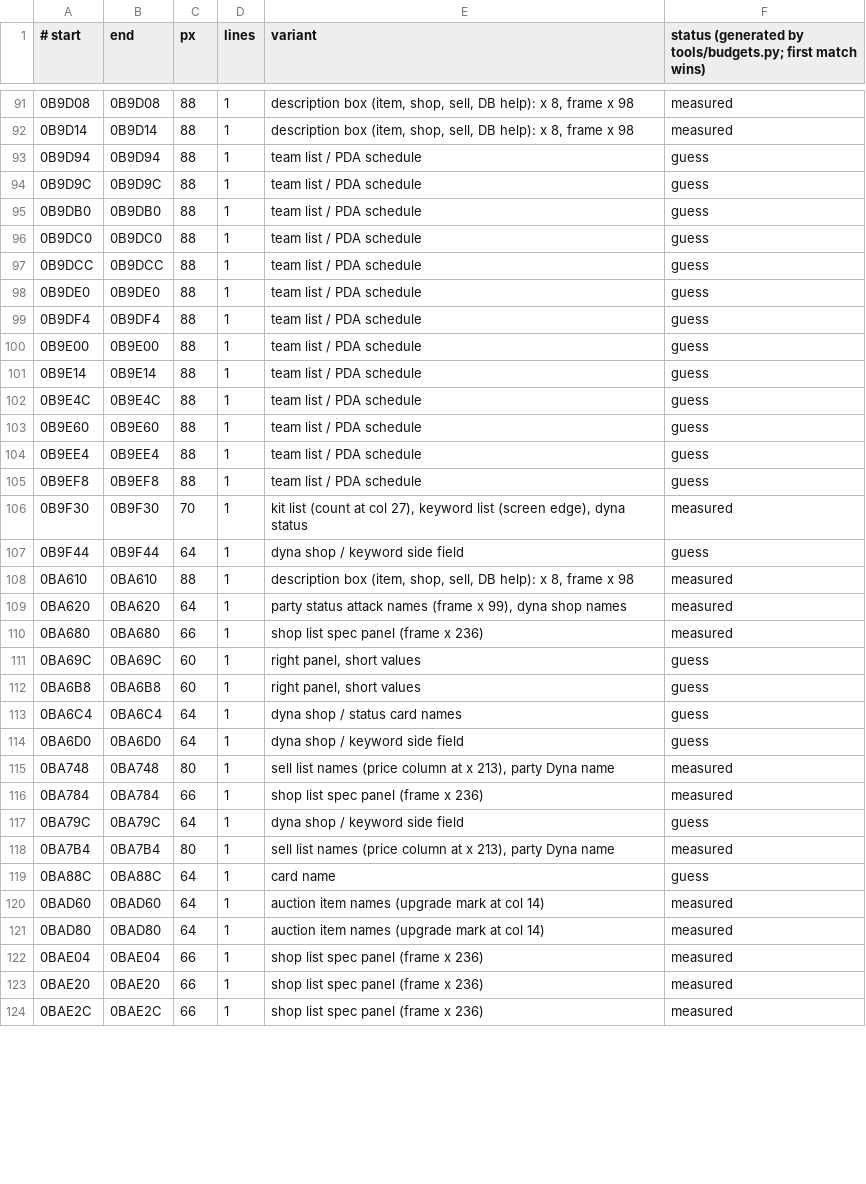
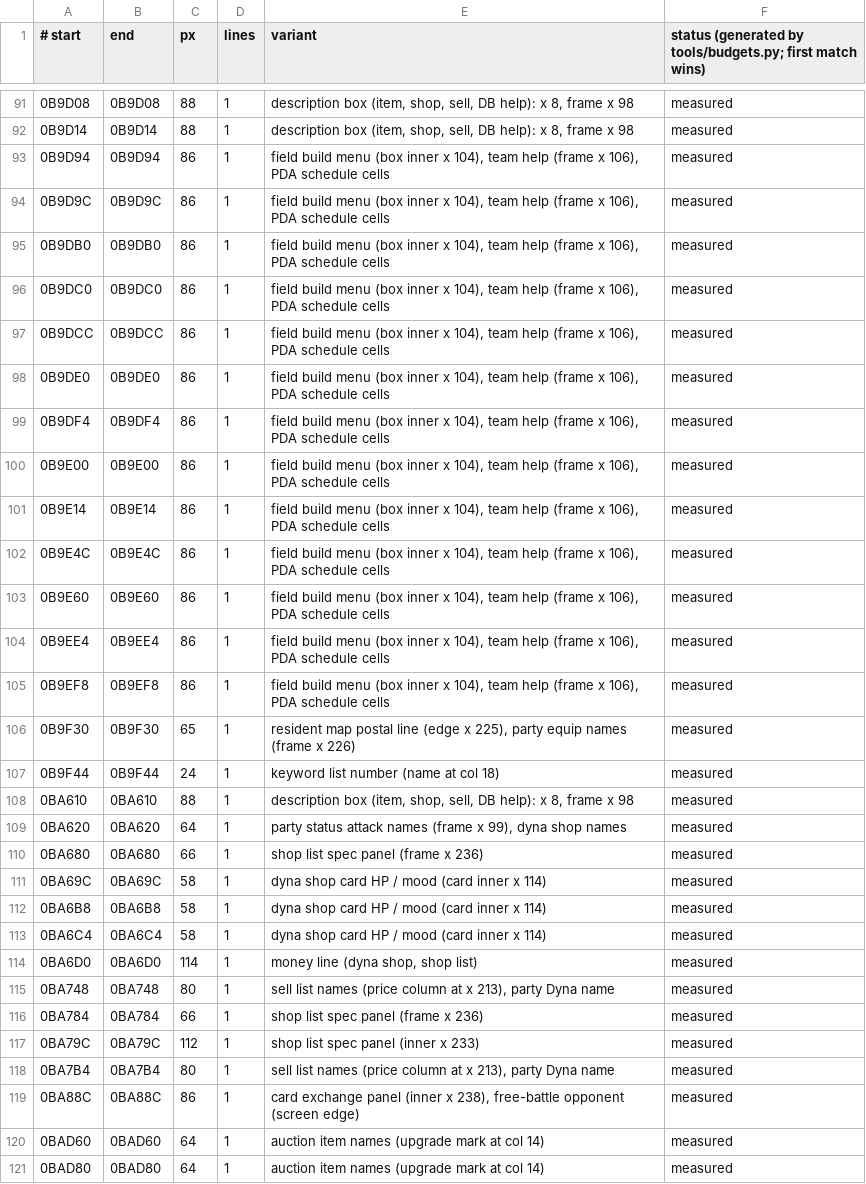
Before and after one commit to minhnhattonthat/gachasute-dyna-device-blue-en, a TSV file: docs/re/budgets.tsv, drawn as a sheet; only a part is shown, gaps mark what is left out; the shorter side is filled out with more unchanged rows; the diff covers the shown part only.

```diff
--- a/docs/re/budgets.tsv
+++ b/docs/re/budgets.tsv
@@ -92,17 +92,17 @@
 0B9D14	0B9D14	88	1	description box (item, shop, sell, DB help): x 8, frame x 98	measured
-0B9D94	0B9D94	88	1	team list / PDA schedule	guess
-0B9D9C	0B9D9C	88	1	team list / PDA schedule	guess
-0B9DB0	0B9DB0	88	1	team list / PDA schedule	guess
-0B9DC0	0B9DC0	88	1	team list / PDA schedule	guess
-0B9DCC	0B9DCC	88	1	team list / PDA schedule	guess
-0B9DE0	0B9DE0	88	1	team list / PDA schedule	guess
-0B9DF4	0B9DF4	88	1	team list / PDA schedule	guess
-0B9E00	0B9E00	88	1	team list / PDA schedule	guess
-0B9E14	0B9E14	88	1	team list / PDA schedule	guess
-0B9E4C	0B9E4C	88	1	team list / PDA schedule	guess
-0B9E60	0B9E60	88	1	team list / PDA schedule	guess
-0B9EE4	0B9EE4	88	1	team list / PDA schedule	guess
-0B9EF8	0B9EF8	88	1	team list / PDA schedule	guess
-0B9F30	0B9F30	70	1	kit list (count at col 27), keyword list (screen edge), dyna status	measured
-0B9F44	0B9F44	64	1	dyna shop / keyword side field	guess
+0B9D94	0B9D94	86	1	field build menu (box inner x 104), team help (frame x 106), PDA schedule cells	measured
+0B9D9C	0B9D9C	86	1	field build menu (box inner x 104), team help (frame x 106), PDA schedule cells	measured
+0B9DB0	0B9DB0	86	1	field build menu (box inner x 104), team help (frame x 106), PDA schedule cells	measured
+0B9DC0	0B9DC0	86	1	field build menu (box inner x 104), team help (frame x 106), PDA schedule cells	measured
+0B9DCC	0B9DCC	86	1	field build menu (box inner x 104), team help (frame x 106), PDA schedule cells	measured
+0B9DE0	0B9DE0	86	1	field build menu (box inner x 104), team help (frame x 106), PDA schedule cells	measured
+0B9DF4	0B9DF4	86	1	field build menu (box inner x 104), team help (frame x 106), PDA schedule cells	measured
+0B9E00	0B9E00	86	1	field build menu (box inner x 104), team help (frame x 106), PDA schedule cells	measured
+0B9E14	0B9E14	86	1	field build menu (box inner x 104), team help (frame x 106), PDA schedule cells	measured
+0B9E4C	0B9E4C	86	1	field build menu (box inner x 104), team help (frame x 106), PDA schedule cells	measured
+0B9E60	0B9E60	86	1	field build menu (box inner x 104), team help (frame x 106), PDA schedule cells	measured
+0B9EE4	0B9EE4	86	1	field build menu (box inner x 104), team help (frame x 106), PDA schedule cells	measured
+0B9EF8	0B9EF8	86	1	field build menu (box inner x 104), team help (frame x 106), PDA schedule cells	measured
+0B9F30	0B9F30	65	1	resident map postal line (edge x 225), party equip names (frame x 226)	measured
+0B9F44	0B9F44	24	1	keyword list number (name at col 18)	measured
 0BA610	0BA610	88	1	description box (item, shop, sell, DB help): x 8, frame x 98	measured
@@ -110,11 +110,11 @@
 0BA680	0BA680	66	1	shop list spec panel (frame x 236)	measured
-0BA69C	0BA69C	60	1	right panel, short values	guess
-0BA6B8	0BA6B8	60	1	right panel, short values	guess
-0BA6C4	0BA6C4	64	1	dyna shop / status card names	guess
-0BA6D0	0BA6D0	64	1	dyna shop / keyword side field	guess
+0BA69C	0BA69C	58	1	dyna shop card HP / mood (card inner x 114)	measured
+0BA6B8	0BA6B8	58	1	dyna shop card HP / mood (card inner x 114)	measured
+0BA6C4	0BA6C4	58	1	dyna shop card HP / mood (card inner x 114)	measured
+0BA6D0	0BA6D0	114	1	money line (dyna shop, shop list)	measured
 0BA748	0BA748	80	1	sell list names (price column at x 213), party Dyna name	measured
 0BA784	0BA784	66	1	shop list spec panel (frame x 236)	measured
-0BA79C	0BA79C	64	1	dyna shop / keyword side field	guess
+0BA79C	0BA79C	112	1	shop list spec panel (inner x 233)	measured
 0BA7B4	0BA7B4	80	1	sell list names (price column at x 213), party Dyna name	measured
-0BA88C	0BA88C	64	1	card name	guess
+0BA88C	0BA88C	86	1	card exchange panel (inner x 238), free-battle opponent (screen edge)	measured
 0BAD60	0BAD60	64	1	auction item names (upgrade mark at col 14)	measured
```
Also changed, not shown: 116 edited cells elsewhere in this file, 5 other files.
